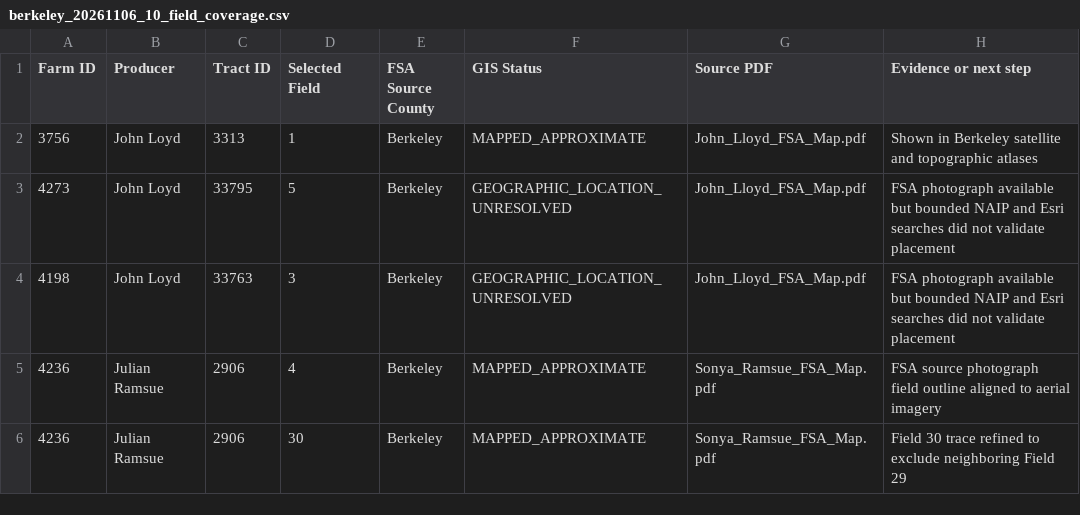
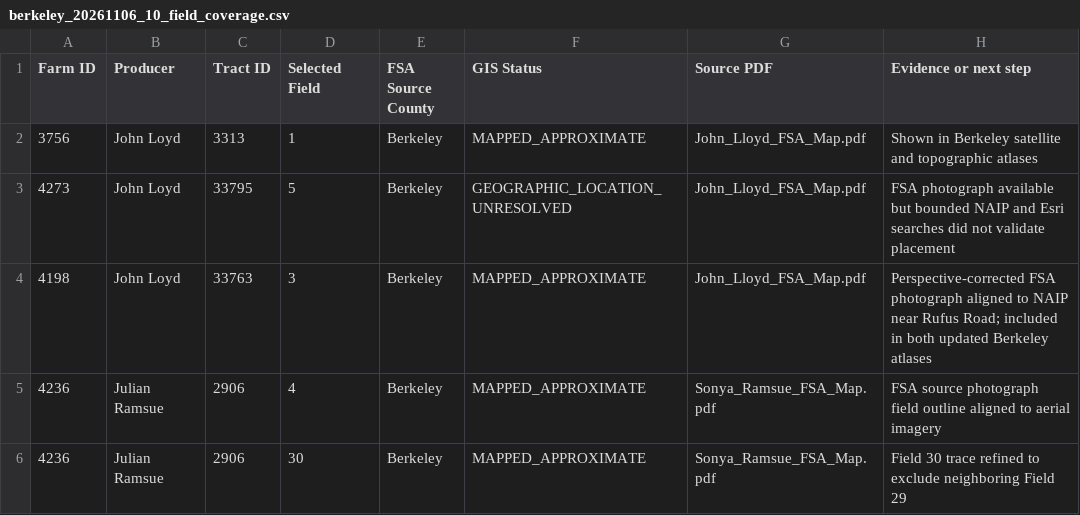
Before and after one commit to hemanthd95/SC-State-AMP-FSA-Polygons, a CSV file: qa/berkeley_20261106_10_field_coverage.csv, drawn as a sheet; only a part is shown.

Commit message:
Mark John Loyd Farm 4198 Field 3 as image-registered; 4 Berkeley fields mapped

```diff
--- a/qa/berkeley_20261106_10_field_coverage.csv
+++ b/qa/berkeley_20261106_10_field_coverage.csv
@@ -3,3 +3,3 @@ Farm ID,Producer,Tract ID,Selected Field,FSA Source County,GIS Status,Source PDF
 4273,John Loyd,33795,5,Berkeley,GEOGRAPHIC_LOCATION_UNRESOLVED,John_Lloyd_FSA_Map.pdf,FSA photograph available but bounded NAIP and Esri searches did not validate placement
-4198,John Loyd,33763,3,Berkeley,GEOGRAPHIC_LOCATION_UNRESOLVED,John_Lloyd_FSA_Map.pdf,FSA photograph available but bounded NAIP and Esri searches did not validate placement
+4198,John Loyd,33763,3,Berkeley,MAPPED_APPROXIMATE,John_Lloyd_FSA_Map.pdf,Perspective-corrected FSA photograph aligned to NAIP near Rufus Road; included in both updated Berkeley atlases
 4236,Julian Ramsue,2906,4,Berkeley,MAPPED_APPROXIMATE,Sonya_Ramsue_FSA_Map.pdf,FSA source photograph field outline aligned to aerial imagery
```
